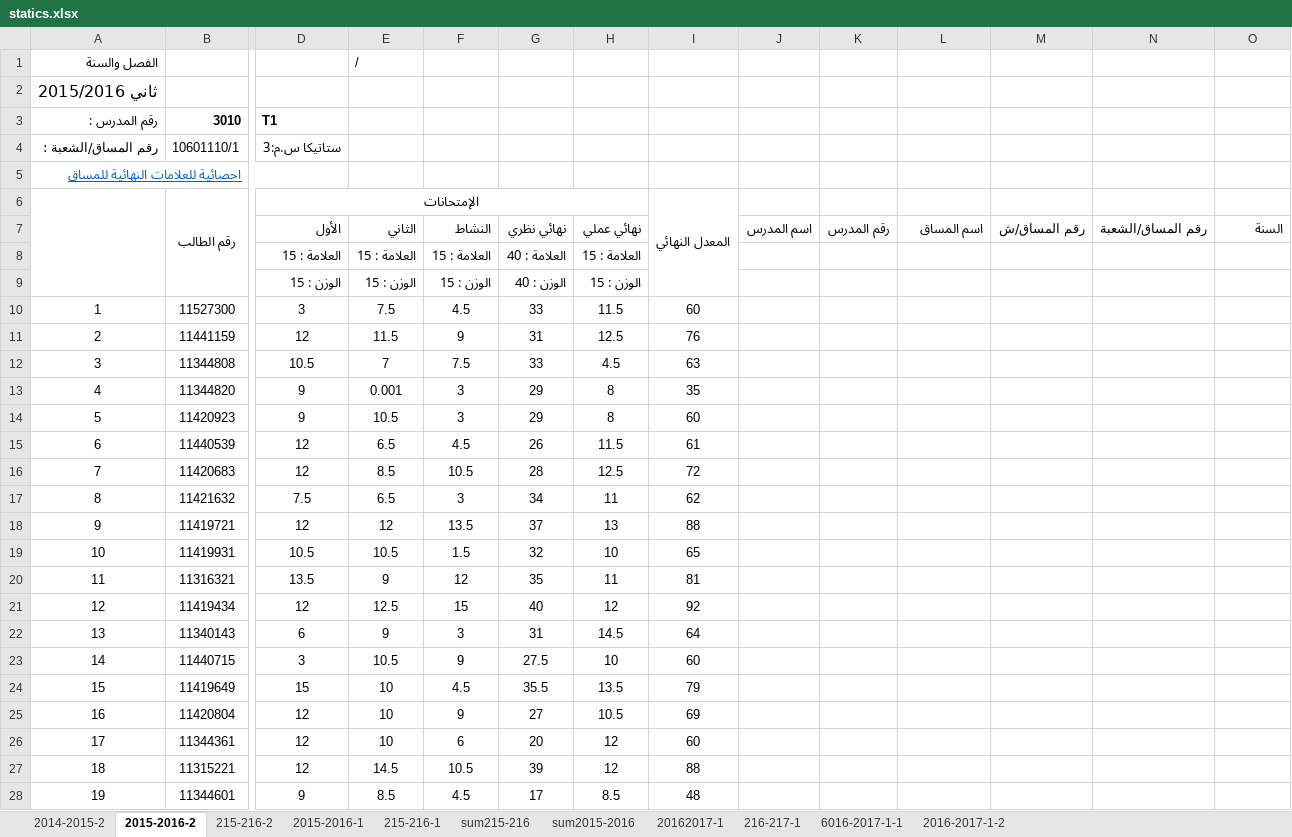
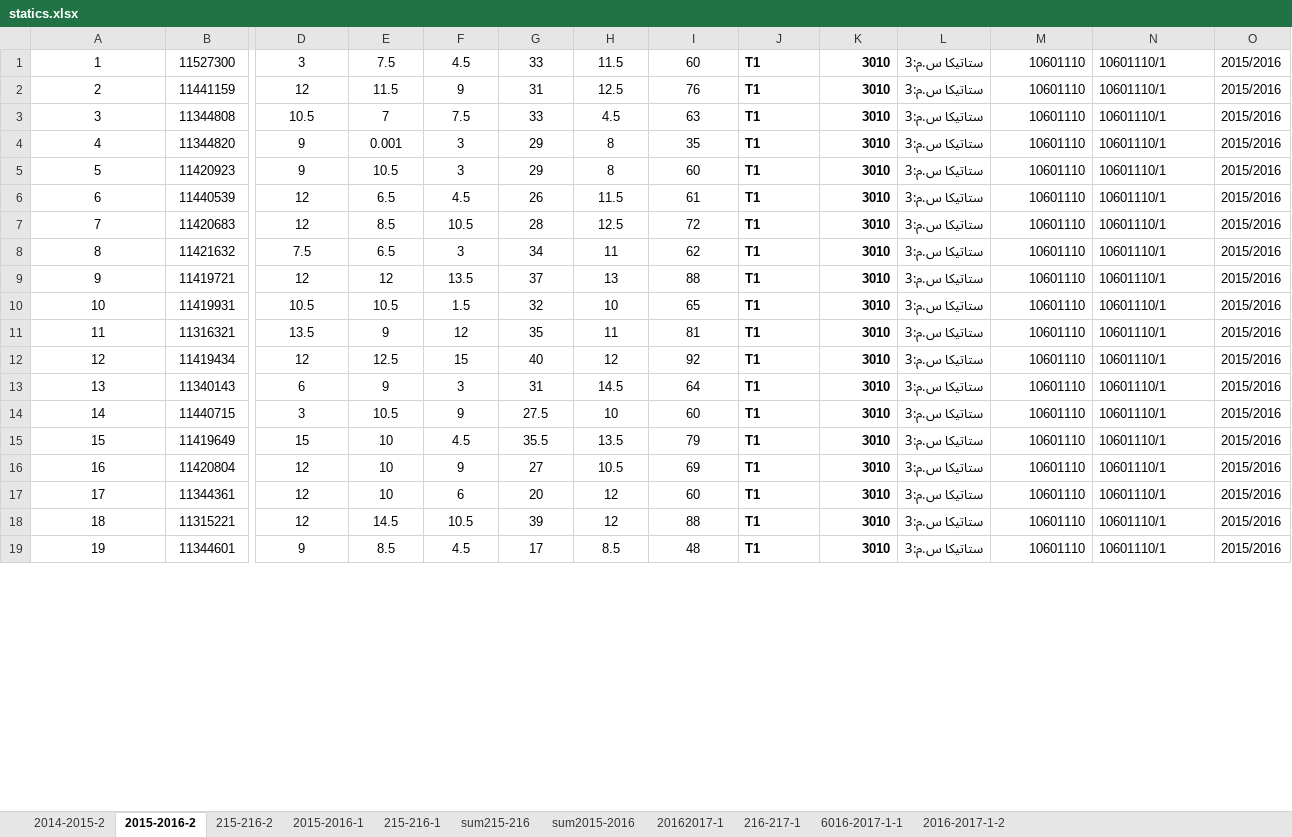
Before and after one commit to Hasan330/Advanced-Data-Science, an Excel workbook: Projects/Data-Sources/statics.xlsx, sheet 2015-2016-2, drawn as a sheet; only a part is shown, gaps mark what is left out; values as stored, in another font and other column widths than the file's, no borders; charts and pictures not drawn; removed rows and columns are numbered as before the commit, all else as after; rows hold the shown columns only; the diff covers the shown part only; the diff names each change by its address in the sheet, - before the commit and + after, or states it on an @@ line.

```diff
--- a/Projects/Data-Sources/statics.xlsx (sheet 2015-2016-2)
+++ b/Projects/Data-Sources/statics.xlsx (sheet 2015-2016-2)
-row 1: الفصل والسنة |  |  | /
-row 2: ثاني 2015/2016
-row 3: رقم المدرس : | 3010 | T1
-row 4: رقم المساق/الشعبة : | 10601110/1 | ستاتيكا س.م:3
-row 5: احصائية للعلامات النهائية للمساق
-row 6:  | رقم الطالب | الإمتحانات |  |  |  |  | المعدل النهائي
-row 7:  |  | الأول | الثاني | النشاط | نهائي نظري | نهائي عملي |  | اسم المدرس | رقم المدرس | اسم المساق | رقم المساق/ش | رقم المساق/الشعبة | السنة
-row 8:  |  | العلامة : 15 | العلامة : 15 | العلامة : 15 | العلامة : 40 | العلامة : 15
-row 9:  |  | الوزن : 15 | الوزن : 15 | الوزن : 15 | الوزن : 40 | الوزن : 15
-J1:J19: (empty)
+J1:J19: T1
-K1:K19: (empty)
+K1:K19: 3010
-L1:L19: (empty)
+L1:L19: ستاتيكا س.م:3
-M1:M19: (empty)
+M1:M19: 10601110
-N1:N19: (empty)
+N1:N19: 10601110/1
-O1:O19: (empty)
+O1:O19: 2015/2016
```
Also changed, not shown: 186 edited cells elsewhere in this sheet, sheet 6016-2017-1-1, sheet sum2015-2016, sheet sum215-216, sheet 216-217-1, sheet 215-216-2, sheet 20162017-1, 1 more sheet, charts or pictures, 2 other files.
